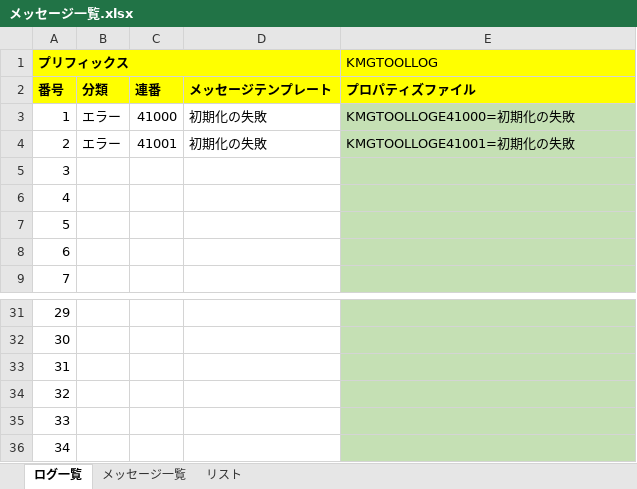
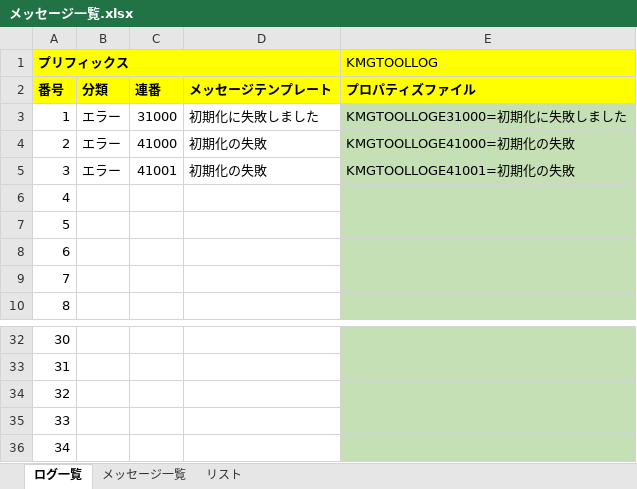
Before and after one commit to KenichiroArai/kmg-tool-base, an Excel workbook: doc/メッセージ一覧.xlsx, sheet ログ一覧, drawn as a sheet; only a part is shown, gaps mark what is left out; values as stored, in another font and other column widths than the file's, no borders; charts and pictures not drawn; removed rows and columns are numbered as before the commit, all else as after; the diff names each change by its address in the sheet, - before the commit and + after, or states it on an @@ line.

```diff
--- a/doc/メッセージ一覧.xlsx (sheet ログ一覧)
+++ b/doc/メッセージ一覧.xlsx (sheet ログ一覧)
+row 3: 1 | エラー | 31000 | 初期化に失敗しました | KMGTOOLLOGE31000=初期化に失敗しました
@@ column A (プリフィックス) renumbered between rows 4 and 36 @@
-row 36: 34
```
Also changed, not shown: sheet メッセージ一覧, formulas that keep their value, 7 other files.
